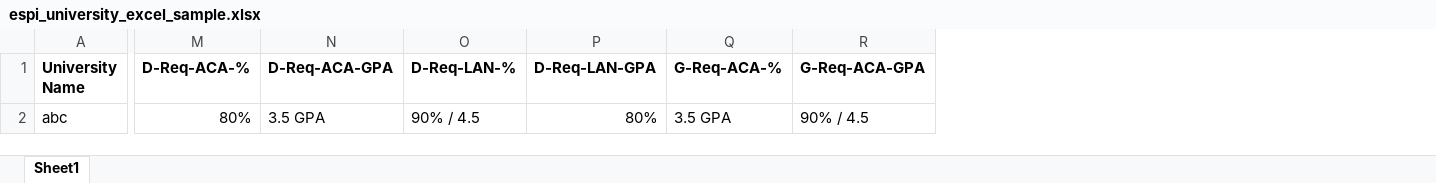
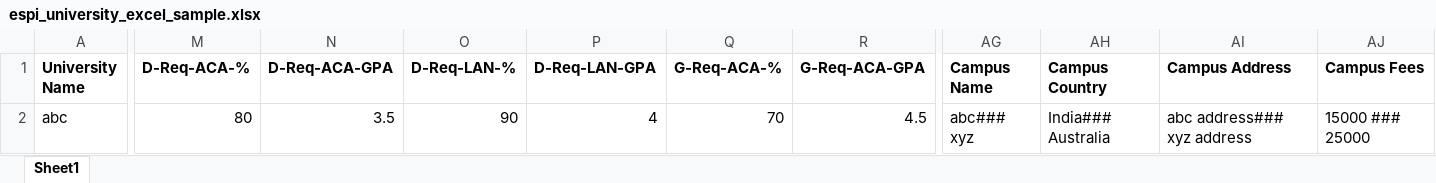
Before and after one commit to anantsoftcomputin/NEW_ESPI-CRM, an Excel workbook: public/sample/espi_university_excel_sample.xlsx, sheet Sheet1, drawn as a sheet; only a part is shown, gaps mark what is left out; values as stored, in another font and other column widths than the file's, no borders; the diff covers the shown part only; the diff names each change by its address in the sheet, - before the commit and + after, or states it on an @@ line.

```diff
--- a/public/sample/espi_university_excel_sample.xlsx (sheet Sheet1)
+++ b/public/sample/espi_university_excel_sample.xlsx (sheet Sheet1)
+column AG (Campus Name), row 2: abc### xyz
+column AH (Campus Country), row 2: India### Australia
+column AI (Campus Address), row 2: abc address### xyz address
+column AJ (Campus Fees), row 2: 15000 ### 25000
-M2 (D-Req-ACA-%): 80%
+M2 (D-Req-ACA-%): 80
-N2 (D-Req-ACA-GPA): 3.5 GPA
+N2 (D-Req-ACA-GPA): 3.5
-O2 (D-Req-LAN-%): 90% / 4.5
+O2 (D-Req-LAN-%): 90
-P2 (D-Req-LAN-GPA): 80%
+P2 (D-Req-LAN-GPA): 4
-Q2 (G-Req-ACA-%): 3.5 GPA
+Q2 (G-Req-ACA-%): 70
-R2 (G-Req-ACA-GPA): 90% / 4.5
+R2 (G-Req-ACA-GPA): 4.5
```
Also changed, not shown: 13 edited cells elsewhere in this sheet, public/sample/espi_courses_excel_sample.xlsx, 21 other files.
